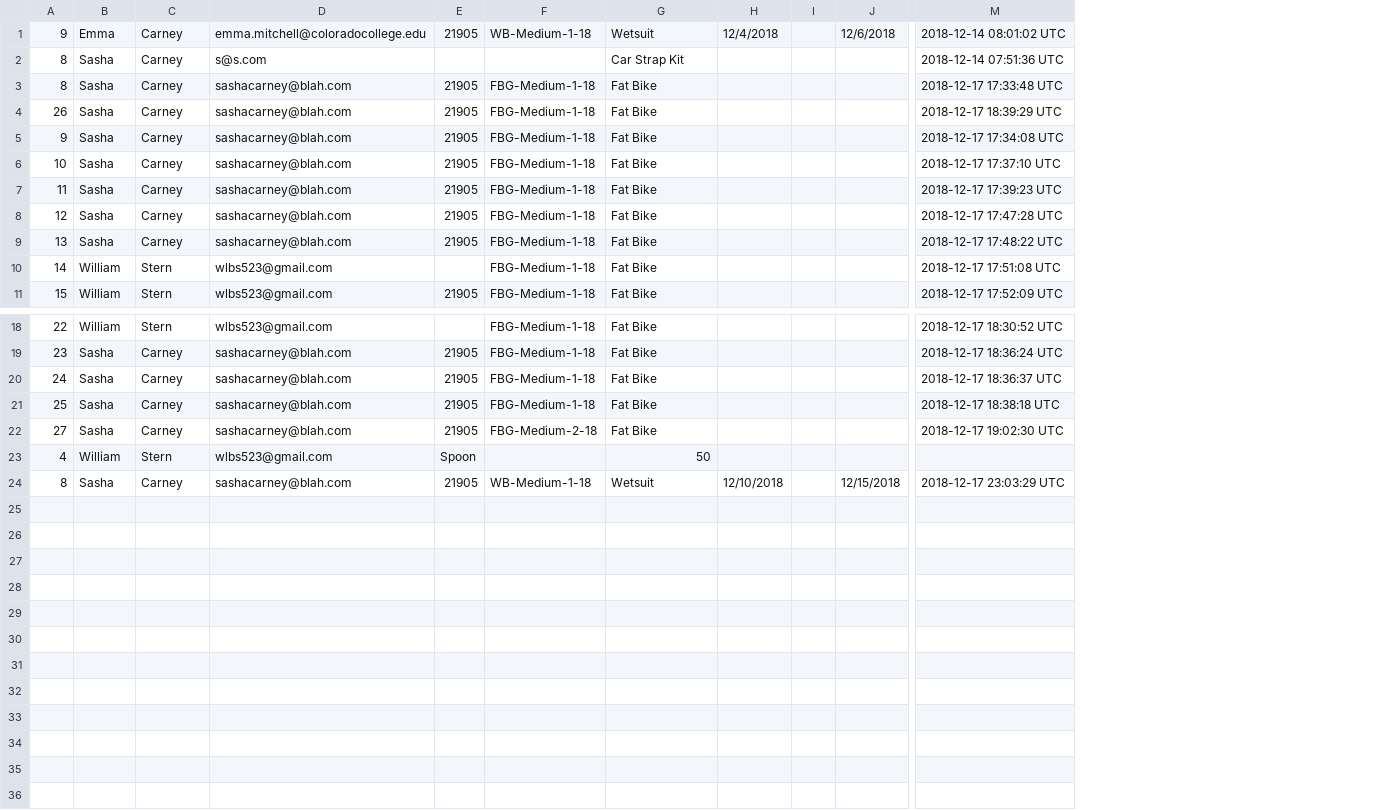
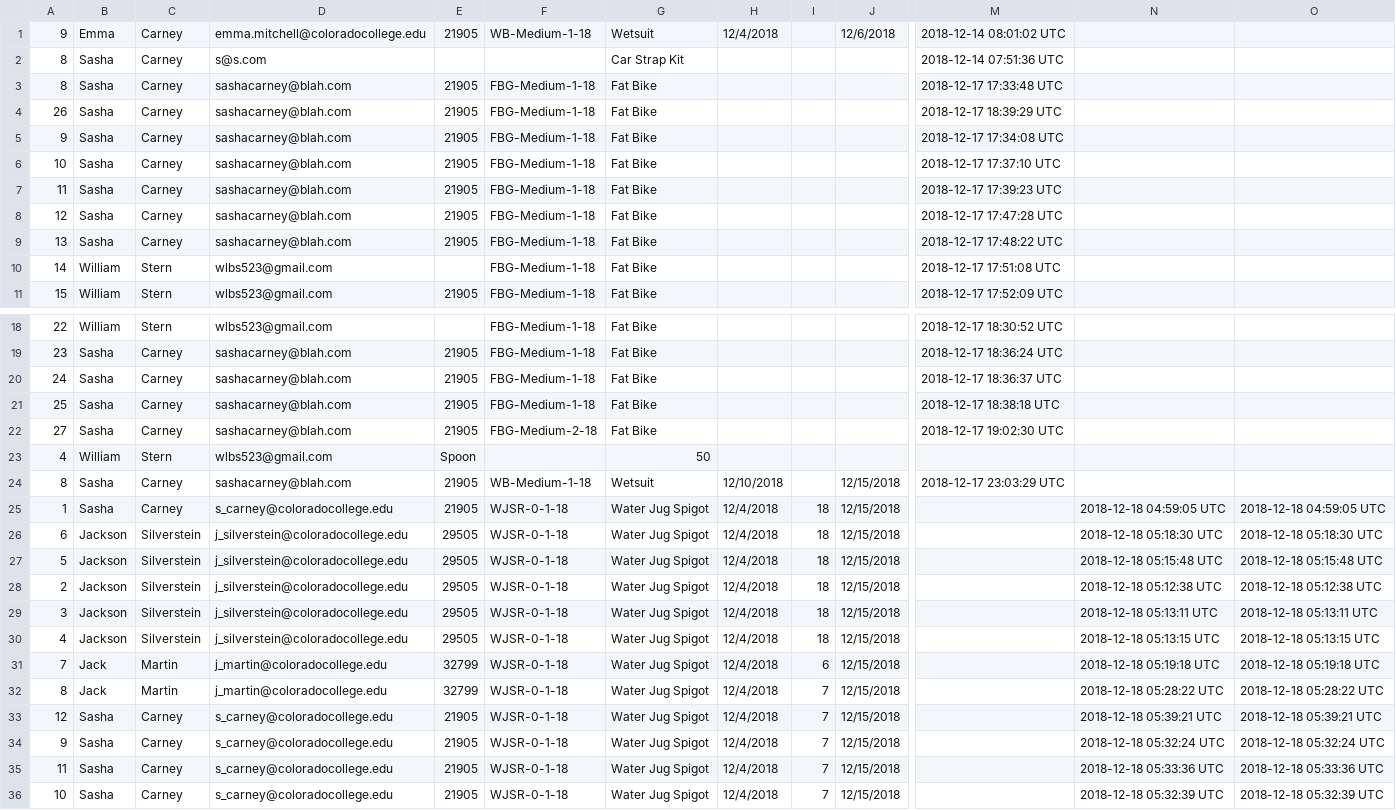
Before and after one commit to MokoenaLee/CP499PalesaSashaWill, a CSV file: ORC_app/public/archive.csv, drawn as a sheet; only a part is shown, gaps mark what is left out; removed rows and columns are numbered as before the commit, all else as after; rows hold the shown columns only; the diff names each change by its address in the sheet, - before the commit and + after, or states it on an @@ line.

```diff
--- a/ORC_app/public/archive.csv
+++ b/ORC_app/public/archive.csv
-column I, empty
+column I, empty
+column N, empty
+column O, empty
+row 25: 1 | Sasha | Carney | s_carney@coloradocollege.edu | 21905 | WJSR-0-1-18 | Water Jug Spigot | 12/4/2018 | 18 | 12/15/2018 |  | 2018-12-18 04:59:05 UTC | 2018-12-18 04:59:05 UTC
+row 26: 6 | Jackson | Silverstein | j_silverstein@coloradocollege.edu | 29505 | WJSR-0-1-18 | Water Jug Spigot | 12/4/2018 | 18 | 12/15/2018 |  | 2018-12-18 05:18:30 UTC | 2018-12-18 05:18:30 UTC
+row 27: 5 | Jackson | Silverstein | j_silverstein@coloradocollege.edu | 29505 | WJSR-0-1-18 | Water Jug Spigot | 12/4/2018 | 18 | 12/15/2018 |  | 2018-12-18 05:15:48 UTC | 2018-12-18 05:15:48 UTC
+row 28: 2 | Jackson | Silverstein | j_silverstein@coloradocollege.edu | 29505 | WJSR-0-1-18 | Water Jug Spigot | 12/4/2018 | 18 | 12/15/2018 |  | 2018-12-18 05:12:38 UTC | 2018-12-18 05:12:38 UTC
+row 29: 3 | Jackson | Silverstein | j_silverstein@coloradocollege.edu | 29505 | WJSR-0-1-18 | Water Jug Spigot | 12/4/2018 | 18 | 12/15/2018 |  | 2018-12-18 05:13:11 UTC | 2018-12-18 05:13:11 UTC
+row 30: 4 | Jackson | Silverstein | j_silverstein@coloradocollege.edu | 29505 | WJSR-0-1-18 | Water Jug Spigot | 12/4/2018 | 18 | 12/15/2018 |  | 2018-12-18 05:13:15 UTC | 2018-12-18 05:13:15 UTC
+row 31: 7 | Jack | Martin | j_martin@coloradocollege.edu | 32799 | WJSR-0-1-18 | Water Jug Spigot | 12/4/2018 | 6 | 12/15/2018 |  | 2018-12-18 05:19:18 UTC | 2018-12-18 05:19:18 UTC
+row 32: 8 | Jack | Martin | j_martin@coloradocollege.edu | 32799 | WJSR-0-1-18 | Water Jug Spigot | 12/4/2018 | 7 | 12/15/2018 |  | 2018-12-18 05:28:22 UTC | 2018-12-18 05:28:22 UTC
+row 33: 12 | Sasha | Carney | s_carney@coloradocollege.edu | 21905 | WJSR-0-1-18 | Water Jug Spigot | 12/4/2018 | 7 | 12/15/2018 |  | 2018-12-18 05:39:21 UTC | 2018-12-18 05:39:21 UTC
+row 34: 9 | Sasha | Carney | s_carney@coloradocollege.edu | 21905 | WJSR-0-1-18 | Water Jug Spigot | 12/4/2018 | 7 | 12/15/2018 |  | 2018-12-18 05:32:24 UTC | 2018-12-18 05:32:24 UTC
+row 35: 11 | Sasha | Carney | s_carney@coloradocollege.edu | 21905 | WJSR-0-1-18 | Water Jug Spigot | 12/4/2018 | 7 | 12/15/2018 |  | 2018-12-18 05:33:36 UTC | 2018-12-18 05:33:36 UTC
+row 36: 10 | Sasha | Carney | s_carney@coloradocollege.edu | 21905 | WJSR-0-1-18 | Water Jug Spigot | 12/4/2018 | 7 | 12/15/2018 |  | 2018-12-18 05:32:39 UTC | 2018-12-18 05:32:39 UTC
```
Also changed, not shown: 14 other files.
